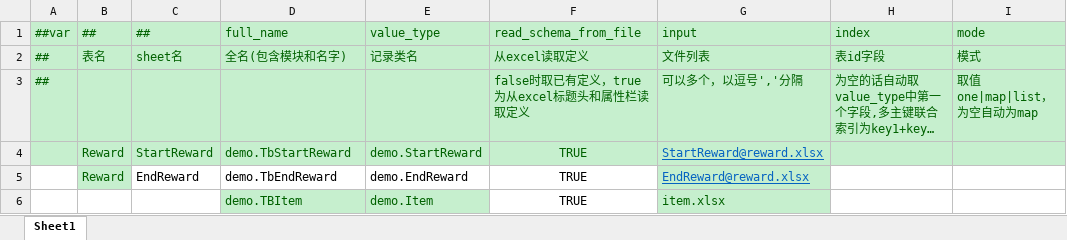
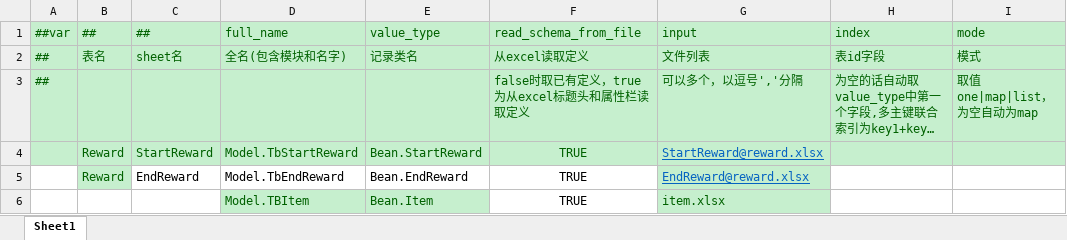
Before and after one commit to hanchao352/GameFramework, an Excel workbook: DataTables/Datas/__tables__.xlsx, sheet Sheet1, drawn as a sheet; only a part is shown; long unchanged cells end in …; values as stored, in another font and other column widths than the file's, no borders; the diff names each change by its address in the sheet, - before the commit and + after, or states it on an @@ line.

```diff
--- a/DataTables/Datas/__tables__.xlsx (sheet Sheet1)
+++ b/DataTables/Datas/__tables__.xlsx (sheet Sheet1)
-D4 (full_name): demo.TbStartReward
+D4 (full_name): Model.TbStartReward
-E4 (value_type): demo.StartReward
+E4 (value_type): Bean.StartReward
-D5 (full_name): demo.TbEndReward
+D5 (full_name): Model.TbEndReward
-E5 (value_type): demo.EndReward
+E5 (value_type): Bean.EndReward
-D6 (full_name): demo.TBItem
+D6 (full_name): Model.TBItem
-E6 (value_type): demo.Item
+E6 (value_type): Bean.Item
```
Also changed, not shown: 27 other files.
